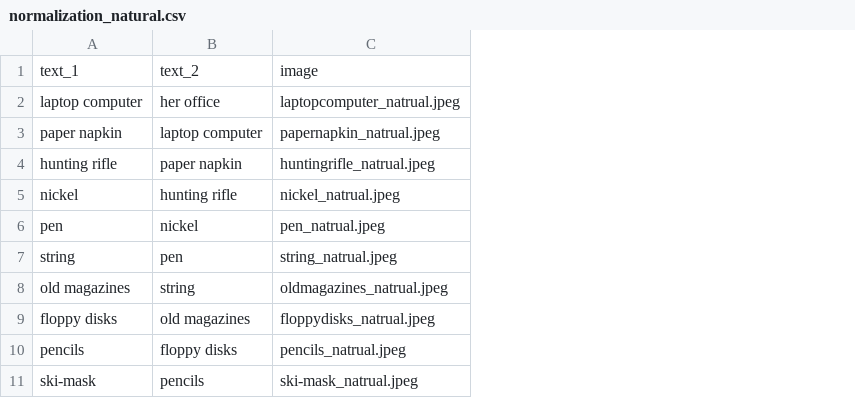
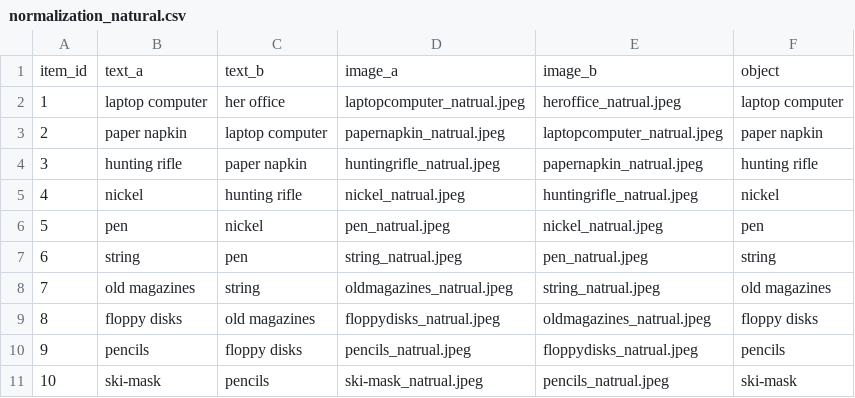
Before and after one commit to KevinBian107/mllm_embodied_simulation, a CSV file: normalization/data/natural/normalization_natural.csv, drawn as a sheet; only a part is shown; removed rows and columns are numbered as before the commit, all else as after; the diff names each change by its address in the sheet, - before the commit and + after, or states it on an @@ line.

Commit message:
changed natural

```diff
--- a/normalization/data/natural/normalization_natural.csv
+++ b/normalization/data/natural/normalization_natural.csv
+column A, rows 2-11: 1 | 2 | 3 | 4 | 5 | 6 | 7 | 8 | 9 | 10
+column E, rows 2-11: heroffice_natrual.jpeg | laptopcomputer_natrual.jpeg | papernapkin_natrual.jpeg | huntingrifle_natrual.jpeg | nickel_natrual.jpeg | pen_natrual.jpeg | string_natrual.jpeg | oldmagazines_natrual.jpeg | floppydisks_natrual.jpeg | pencils_natrual.jpeg
+column F, rows 2-11: laptop computer | paper napkin | hunting rifle | nickel | pen | string | old magazines | floppy disks | pencils | ski-mask
-row 1: text_1 | text_2 | image
+row 1: item_id | text_a | text_b | image_a | image_b | object
```
Also changed, not shown: 4 other files.
